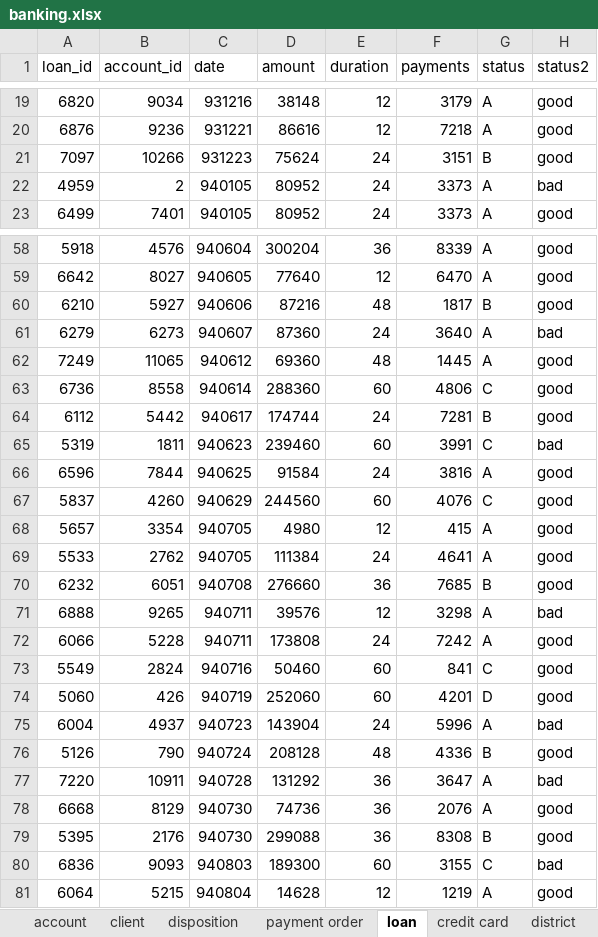
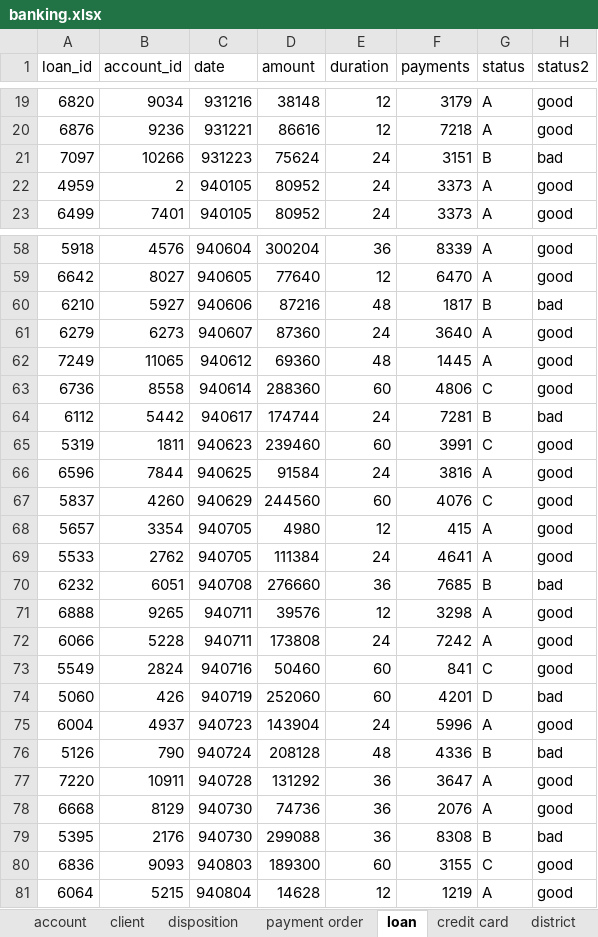
Before and after one commit to DDuarte/DataMiningBanking, an Excel workbook: Raw/banking.xlsx, sheet loan, drawn as a sheet; only a part is shown, gaps mark what is left out; values as stored, in another font and other column widths than the file's, no borders; the diff covers the shown part only; the diff names each change by its address in the sheet, - before the commit and + after, or states it on an @@ line.

```diff
--- a/Raw/banking.xlsx (sheet loan)
+++ b/Raw/banking.xlsx (sheet loan)
-H21 (status2): good
+H21 (status2): bad
-H22 (status2): bad
+H22 (status2): good
-H60 (status2): good
+H60 (status2): bad
-H61 (status2): bad
+H61 (status2): good
-H64 (status2): good
+H64 (status2): bad
-H65 (status2): bad
+H65 (status2): good
-H70 (status2): good
+H70 (status2): bad
-H71 (status2): bad
+H71 (status2): good
-H74 (status2): good
+H74 (status2): bad
-H75 (status2): bad
+H75 (status2): good
-H76 (status2): good
+H76 (status2): bad
-H77 (status2): bad
+H77 (status2): good
-H79 (status2): good
+H79 (status2): bad
-H80 (status2): bad
+H80 (status2): good
```
Also changed, not shown: 123 edited cells elsewhere in this sheet, formulas that keep their value, 9 other files.
